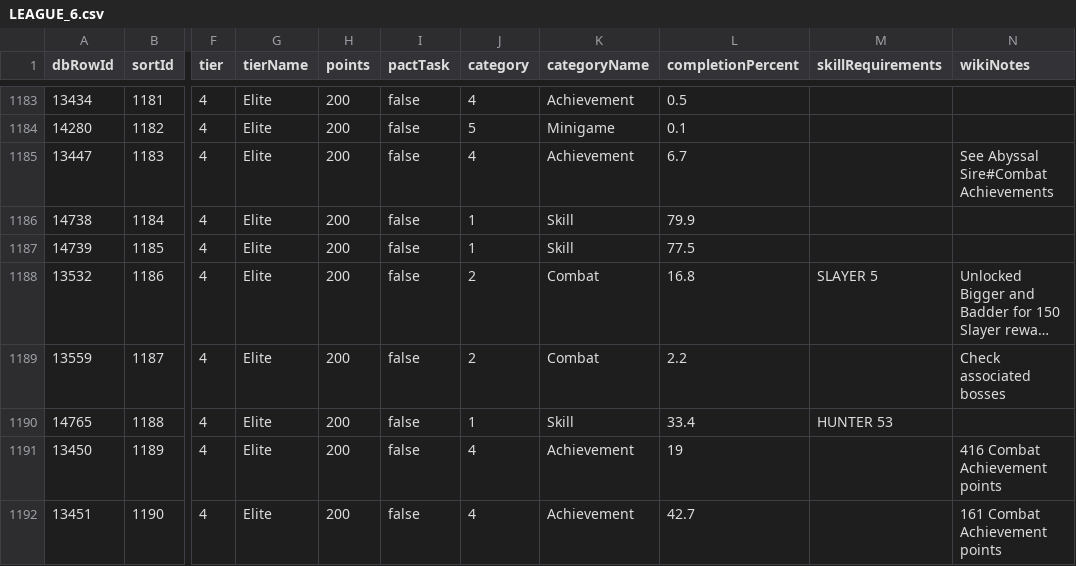
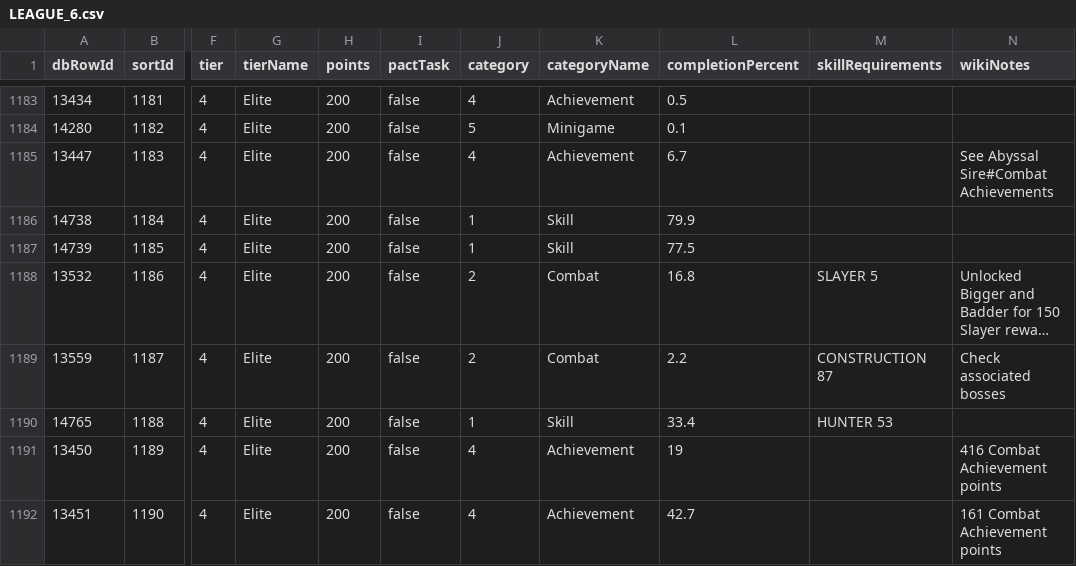
Before and after one commit to syrifgit/OSRSTaskHub, a CSV file: leagues/league-6-demonic-pacts/LEAGUE_6.csv, drawn as a sheet; only a part is shown, gaps mark what is left out; long unchanged cells end in …; the diff names each change by its address in the sheet, - before the commit and + after, or states it on an @@ line.

```diff
--- a/leagues/league-6-demonic-pacts/LEAGUE_6.csv
+++ b/leagues/league-6-demonic-pacts/LEAGUE_6.csv
-M1189 (skillRequirements): (empty)
+M1189 (skillRequirements): CONSTRUCTION 87
```
Also changed, not shown: 3 other files.
